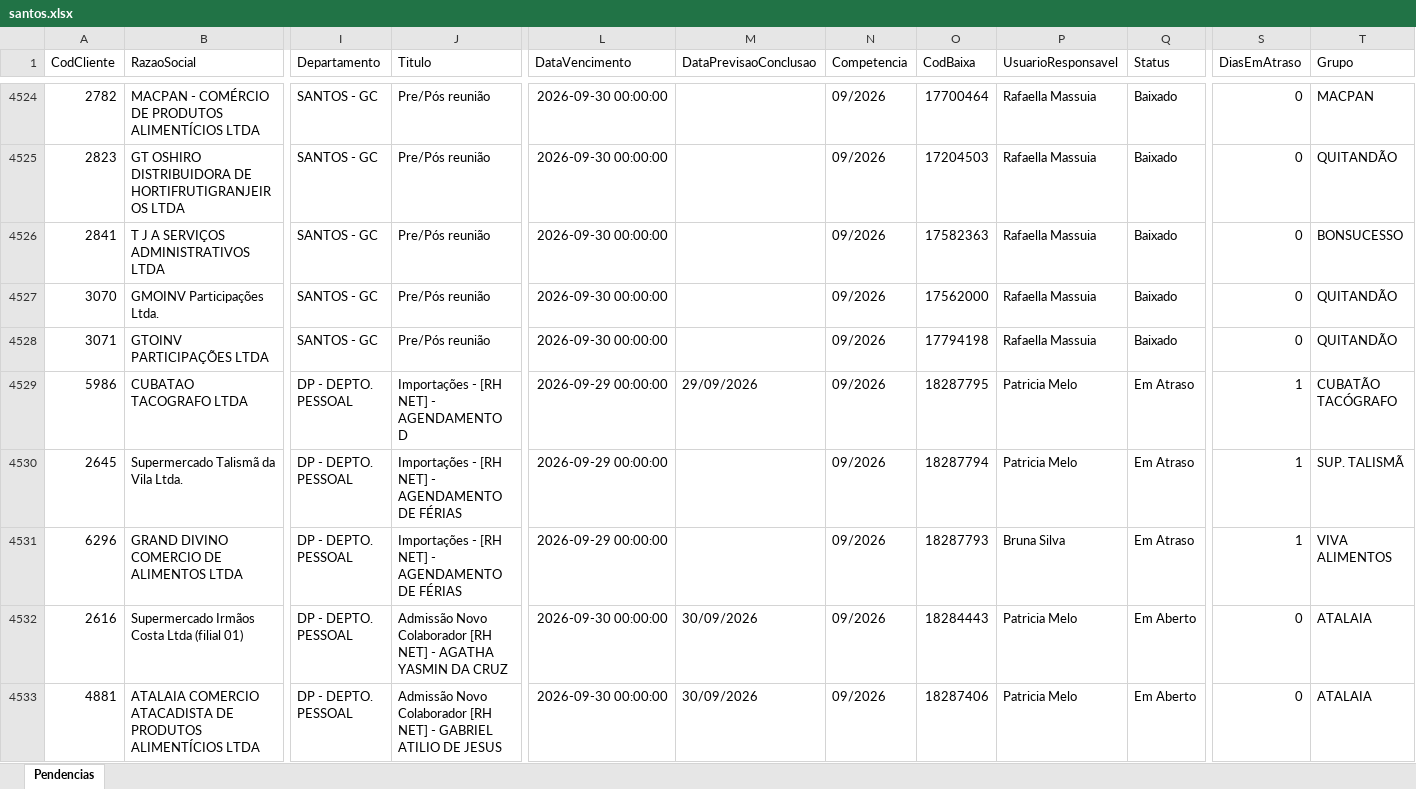
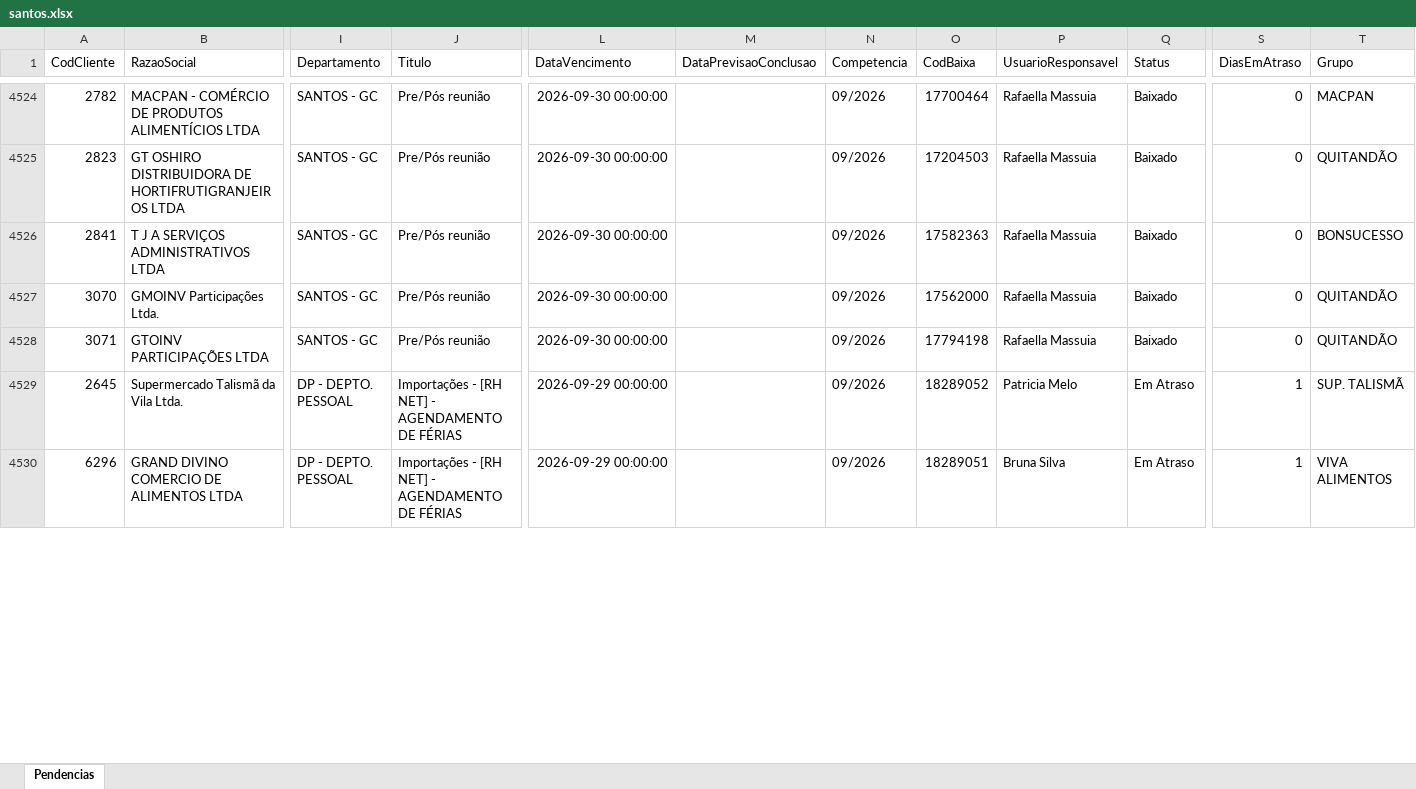
Before and after one commit to Controladoria-MG/Portal-das-tarefas, an Excel workbook: dados/base/santos.xlsx, sheet Pendencias, drawn as a sheet; only a part is shown, gaps mark what is left out; values as stored, in another font and other column widths than the file's, no borders; removed rows and columns are numbered as before the commit, all else as after; rows hold the shown columns only; the diff covers the shown part only; the diff names each change by its address in the sheet, - before the commit and + after, or states it on an @@ line.

```diff
--- a/dados/base/santos.xlsx (sheet Pendencias)
+++ b/dados/base/santos.xlsx (sheet Pendencias)
-row 4529: 5986 | CUBATAO TACOGRAFO LTDA | DP - DEPTO. PESSOAL | Importações - [RH NET] - AGENDAMENTO D | 2026-09-29 00:00:00 | 29/09/2026 | 09/2026 | 18287795 | Patricia Melo | Em Atraso | 1 | CUBATÃO TACÓGRAFO
-O4529 (CodBaixa): 18287794
+O4529 (CodBaixa): 18289052
-O4530 (CodBaixa): 18287793
+O4530 (CodBaixa): 18289051
-row 4532: 2616 | Supermercado Irmãos Costa Ltda (filial 01) | DP - DEPTO. PESSOAL | Admissão Novo Colaborador [RH NET] - AGATHA YASMIN DA CRUZ | 2026-09-30 00:00:00 | 30/09/2026 | 09/2026 | 18284443 | Patricia Melo | Em Aberto | 0 | ATALAIA
-row 4533: 4881 | ATALAIA COMERCIO ATACADISTA DE PRODUTOS ALIMENTÍCIOS LTDA | DP - DEPTO. PESSOAL | Admissão Novo Colaborador [RH NET] - GABRIEL ATILIO DE JESUS | 2026-09-30 00:00:00 | 30/09/2026 | 09/2026 | 18287406 | Patricia Melo | Em Aberto | 0 | ATALAIA
```
Also changed, not shown: 16 removed rows and 5 edited cells elsewhere in this sheet, dados/base/bpo.xlsx, dados/base/goias.xlsx, 3 other files.
